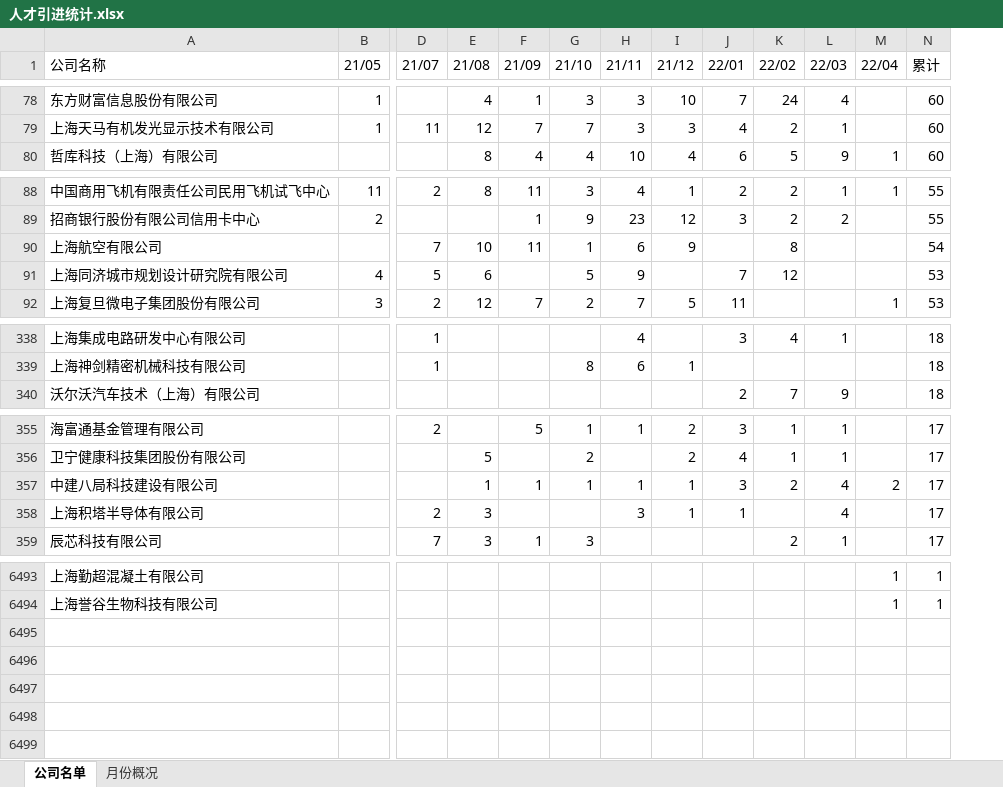
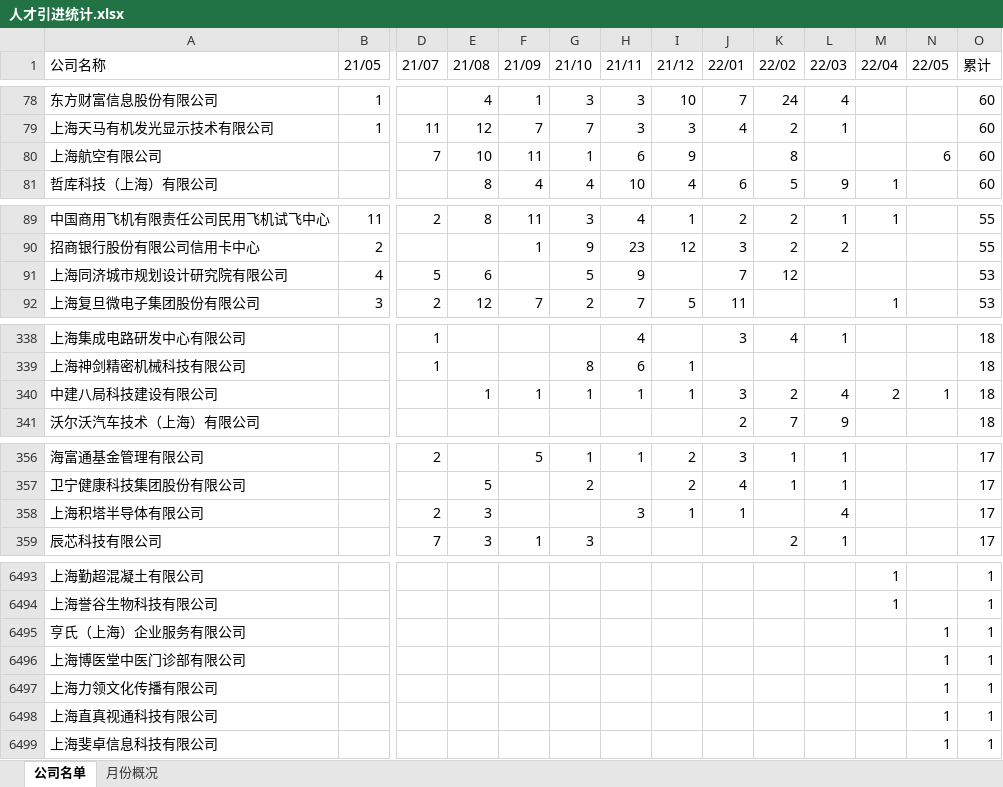
Before and after one commit to hanjc1993/luohu_rencai, an Excel workbook: 人才引进统计.xlsx, sheet 公司名单, drawn as a sheet; only a part is shown, gaps mark what is left out; values as stored, in another font and other column widths than the file's, no borders; removed rows and columns are numbered as before the commit, all else as after; rows hold the shown columns only; the diff covers the shown part only; the diff names each change by its address in the sheet, - before the commit and + after, or states it on an @@ line.

```diff
--- a/人才引进统计.xlsx (sheet 公司名单)
+++ b/人才引进统计.xlsx (sheet 公司名单)
+column N (22/05), empty
+row 80: 上海航空有限公司 |  | 7 | 10 | 11 | 1 | 6 | 9 |  | 8 |  |  | 6 | 60
-row 90: 上海航空有限公司 |  | 7 | 10 | 11 | 1 | 6 | 9 |  | 8 |  |  | 54
+row 340: 中建八局科技建设有限公司 |  |  | 1 | 1 | 1 | 1 | 1 | 3 | 2 | 4 | 2 | 1 | 18
-row 357: 中建八局科技建设有限公司 |  |  | 1 | 1 | 1 | 1 | 1 | 3 | 2 | 4 | 2 | 17
+row 6495: 亨氏（上海）企业服务有限公司 |  |  |  |  |  |  |  |  |  |  |  | 1 | 1
+row 6496: 上海博医堂中医门诊部有限公司 |  |  |  |  |  |  |  |  |  |  |  | 1 | 1
+row 6497: 上海力领文化传播有限公司 |  |  |  |  |  |  |  |  |  |  |  | 1 | 1
+row 6498: 上海直真视通科技有限公司 |  |  |  |  |  |  |  |  |  |  |  | 1 | 1
+row 6499: 上海斐卓信息科技有限公司 |  |  |  |  |  |  |  |  |  |  |  | 1 | 1
```
Also changed, not shown: 6 added rows and 6 removed rows elsewhere in this sheet, sheet 月份概况, 人才引进公示.xlsx, 1 other file.
